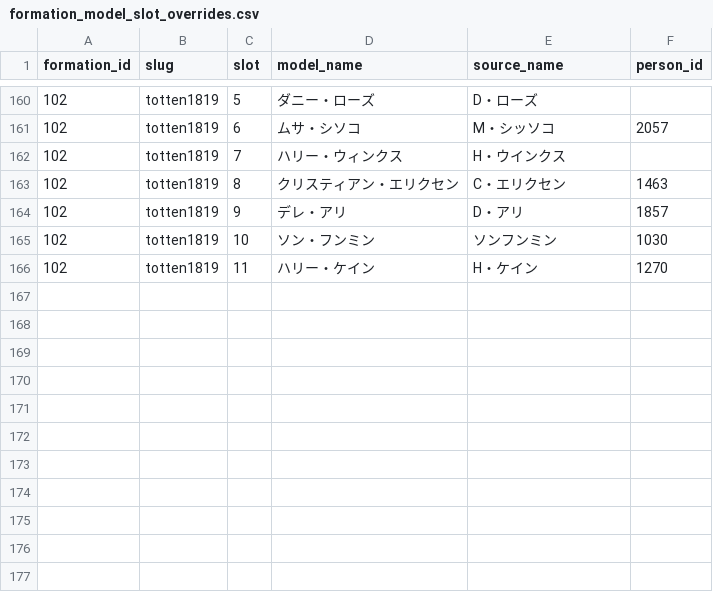
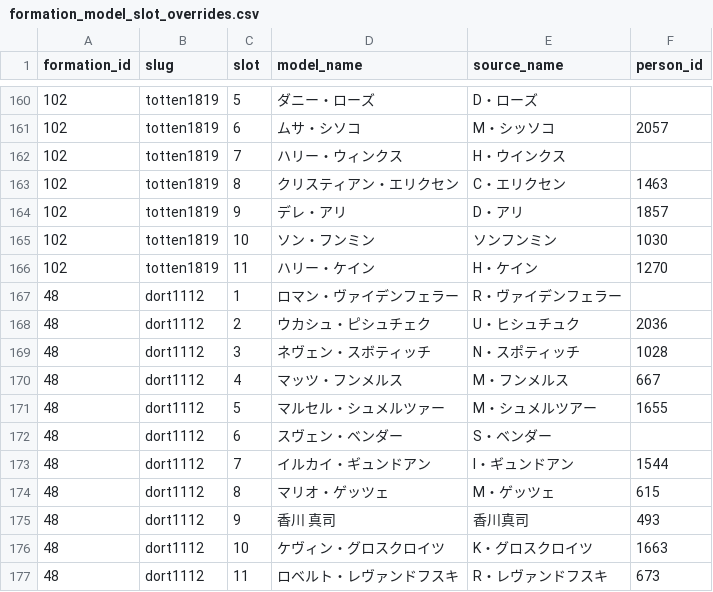
Before and after one commit to gigagigohub/websoccer-player-search, a CSV file: data/formation_model_slot_overrides.csv, drawn as a sheet; only a part is shown, gaps mark what is left out; the diff names each change by its address in the sheet, - before the commit and + after, or states it on an @@ line.

Commit message:
Add Dortmund 2011 model slots

```diff
--- a/data/formation_model_slot_overrides.csv
+++ b/data/formation_model_slot_overrides.csv
+row 167: 48 | dort1112 | 1 | ロマン・ヴァイデンフェラー | R・ヴァイデンフェラー
+row 168: 48 | dort1112 | 2 | ウカシュ・ピシュチェク | U・ヒシュチュク | 2036
+row 169: 48 | dort1112 | 3 | ネヴェン・スボティッチ | N・スポティッチ | 1028
+row 170: 48 | dort1112 | 4 | マッツ・フンメルス | M・フンメルス | 667
+row 171: 48 | dort1112 | 5 | マルセル・シュメルツァー | M・シュメルツアー | 1655
+row 172: 48 | dort1112 | 6 | スヴェン・ベンダー | S・ベンダー
+row 173: 48 | dort1112 | 7 | イルカイ・ギュンドアン | I・ギュンドアン | 1544
+row 174: 48 | dort1112 | 8 | マリオ・ゲッツェ | M・ゲッツェ | 615
+row 175: 48 | dort1112 | 9 | 香川 真司 | 香川真司 | 493
+row 176: 48 | dort1112 | 10 | ケヴィン・グロスクロイツ | K・グロスクロイツ | 1663
+row 177: 48 | dort1112 | 11 | ロベルト・レヴァンドフスキ | R・レヴァンドフスキ | 673
```
Also changed, not shown: 2 other files.
